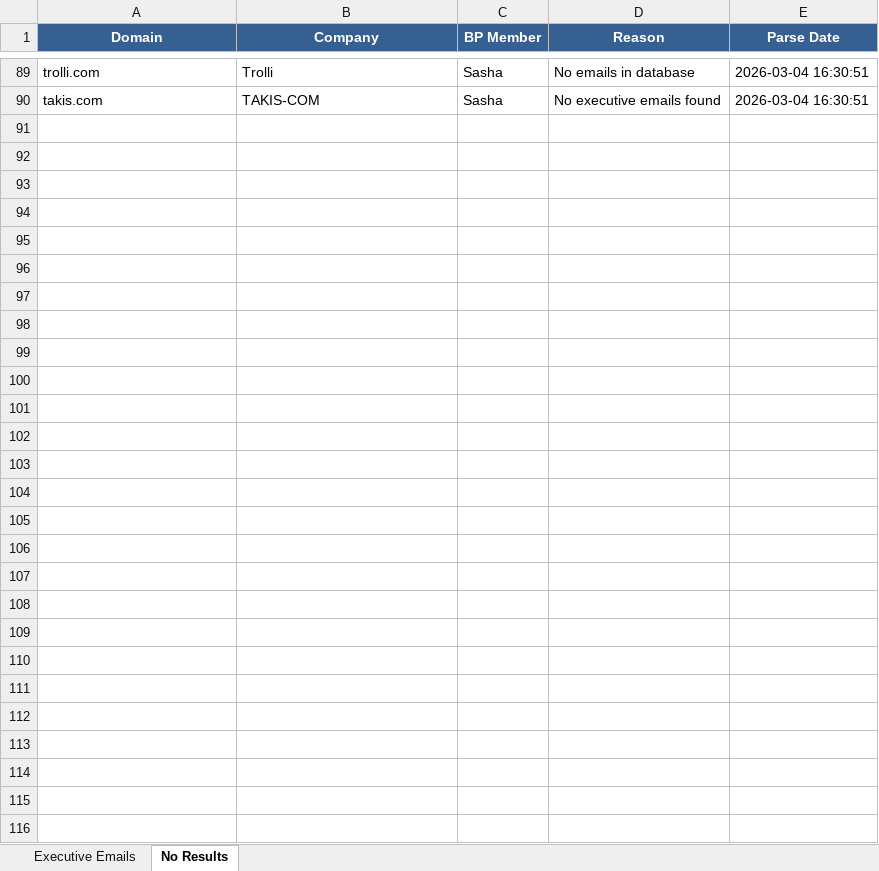
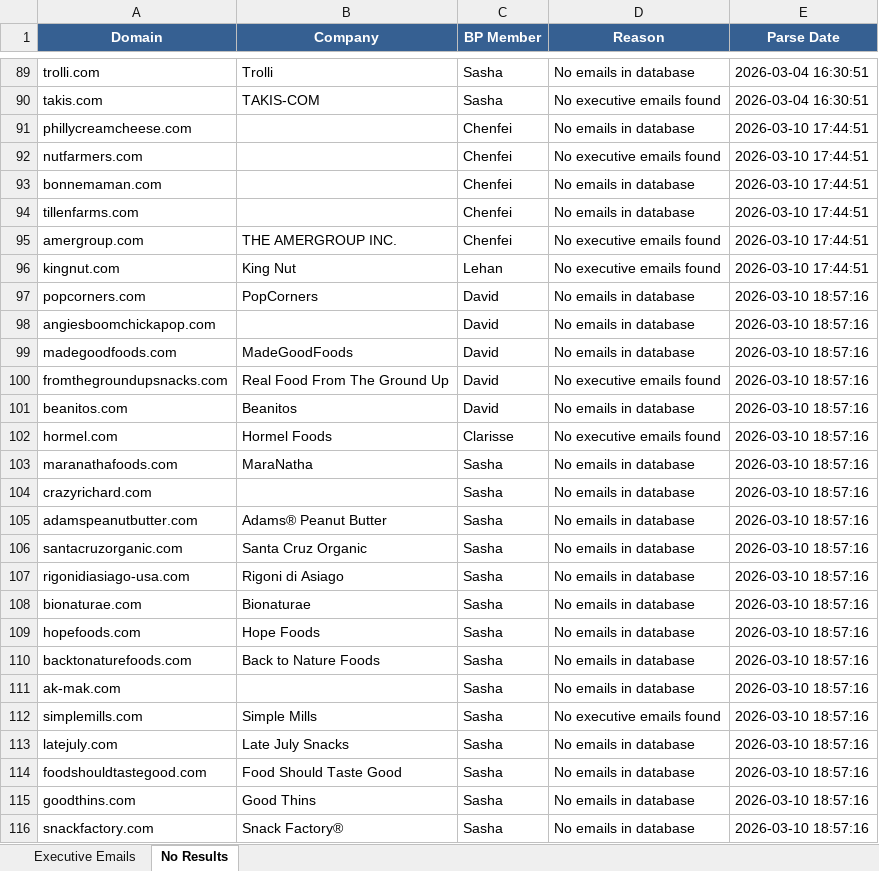
Before and after one commit to Edison9138/exec-email-scraper, an Excel workbook: executive_emails.xlsx, sheet No Results, drawn as a sheet; only a part is shown, gaps mark what is left out; values as stored, in another font and other column widths than the file's, no borders; the diff names each change by its address in the sheet, - before the commit and + after, or states it on an @@ line.

Commit message:
update email and company list

```diff
--- a/executive_emails.xlsx (sheet No Results)
+++ b/executive_emails.xlsx (sheet No Results)
+row 91: phillycreamcheese.com |  | Chenfei | No emails in database | 2026-03-10 17:44:51
+row 92: nutfarmers.com |  | Chenfei | No executive emails found | 2026-03-10 17:44:51
+row 93: bonnemaman.com |  | Chenfei | No emails in database | 2026-03-10 17:44:51
+row 94: tillenfarms.com |  | Chenfei | No emails in database | 2026-03-10 17:44:51
+row 95: amergroup.com | THE AMERGROUP INC. | Chenfei | No executive emails found | 2026-03-10 17:44:51
+row 96: kingnut.com | King Nut | Lehan | No executive emails found | 2026-03-10 17:44:51
+row 97: popcorners.com | PopCorners | David | No emails in database | 2026-03-10 18:57:16
+row 98: angiesboomchickapop.com |  | David | No emails in database | 2026-03-10 18:57:16
+row 99: madegoodfoods.com | MadeGoodFoods | David | No emails in database | 2026-03-10 18:57:16
+row 100: fromthegroundupsnacks.com | Real Food From The Ground Up | David | No executive emails found | 2026-03-10 18:57:16
+row 101: beanitos.com | Beanitos | David | No emails in database | 2026-03-10 18:57:16
+row 102: hormel.com | Hormel Foods | Clarisse | No executive emails found | 2026-03-10 18:57:16
+row 103: maranathafoods.com | MaraNatha | Sasha | No emails in database | 2026-03-10 18:57:16
+row 104: crazyrichard.com |  | Sasha | No emails in database | 2026-03-10 18:57:16
+row 105: adamspeanutbutter.com | Adams® Peanut Butter | Sasha | No emails in database | 2026-03-10 18:57:16
+row 106: santacruzorganic.com | Santa Cruz Organic | Sasha | No emails in database | 2026-03-10 18:57:16
+row 107: rigonidiasiago-usa.com | Rigoni di Asiago | Sasha | No emails in database | 2026-03-10 18:57:16
+row 108: bionaturae.com | Bionaturae | Sasha | No emails in database | 2026-03-10 18:57:16
+row 109: hopefoods.com | Hope Foods | Sasha | No emails in database | 2026-03-10 18:57:16
+row 110: backtonaturefoods.com | Back to Nature Foods | Sasha | No emails in database | 2026-03-10 18:57:16
+row 111: ak-mak.com |  | Sasha | No emails in database | 2026-03-10 18:57:16
+row 112: simplemills.com | Simple Mills | Sasha | No executive emails found | 2026-03-10 18:57:16
+row 113: latejuly.com | Late July Snacks | Sasha | No emails in database | 2026-03-10 18:57:16
+row 114: foodshouldtastegood.com | Food Should Taste Good | Sasha | No emails in database | 2026-03-10 18:57:16
+row 115: goodthins.com | Good Thins | Sasha | No emails in database | 2026-03-10 18:57:16
+row 116: snackfactory.com | Snack Factory® | Sasha | No emails in database | 2026-03-10 18:57:16
```
Also changed, not shown: sheet Executive Emails, 1 other file.
